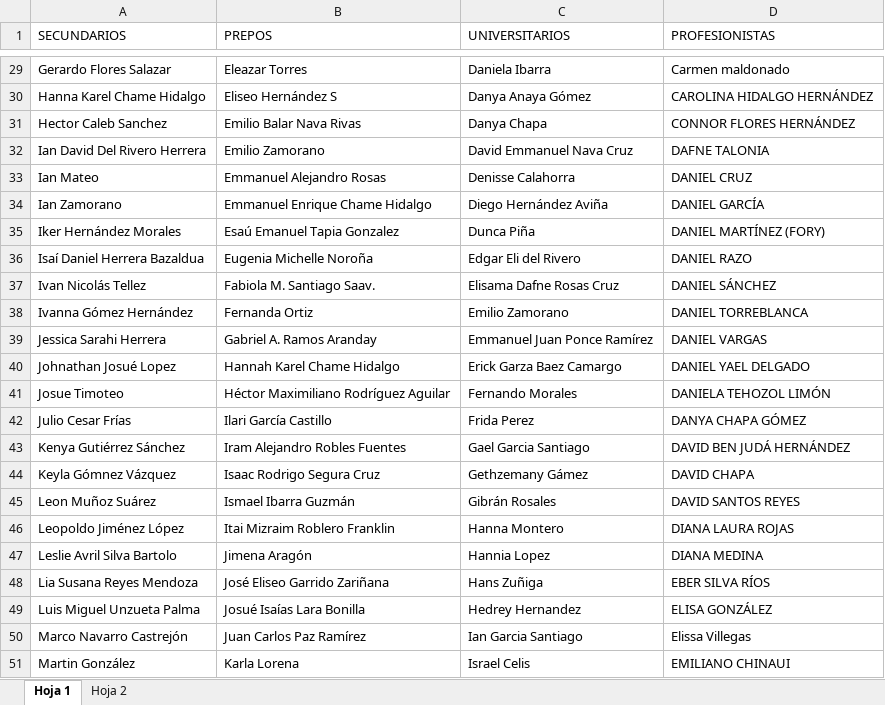
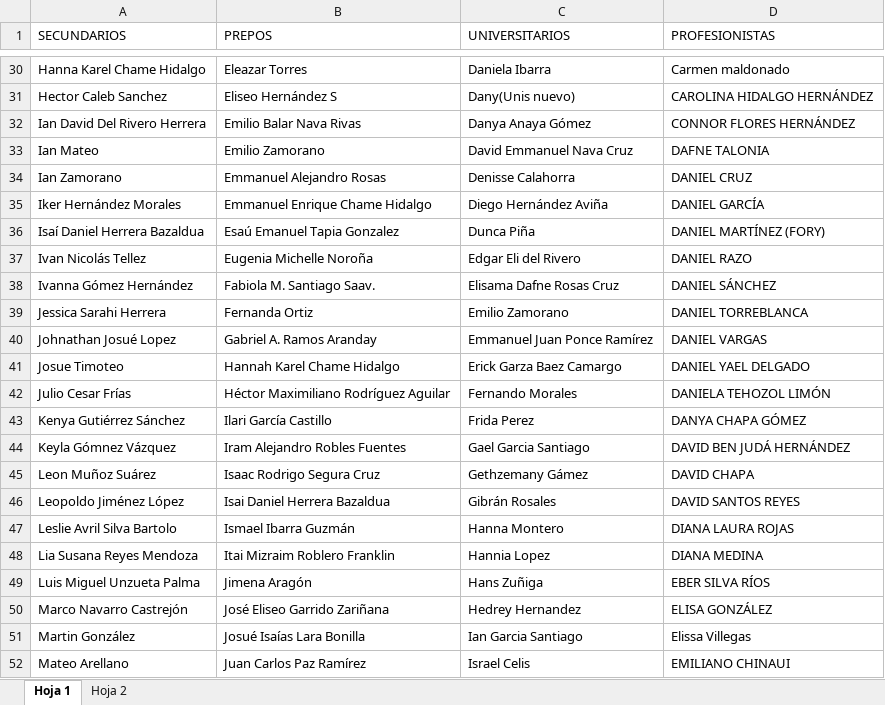
Before and after one commit to Yahel2312/magna-app, an Excel workbook: Chicos.xlsx, sheet Hoja 1, drawn as a sheet; only a part is shown, gaps mark what is left out; values as stored, in another font and other column widths than the file's, no cell formats; addresses are those after the commit; the diff covers the shown part only; the diff names each change by its address in the sheet, - before the commit and + after, or states it on an @@ line.

```diff
--- a/Chicos.xlsx (sheet Hoja 1)
+++ b/Chicos.xlsx (sheet Hoja 1)
-A30 (SECUNDARIOS): Gerardo Flores Salazar
+A30 (SECUNDARIOS): Hanna Karel Chame Hidalgo
-A31 (SECUNDARIOS): Hanna Karel Chame Hidalgo
+A31 (SECUNDARIOS): Hector Caleb Sanchez
-C31 (UNIVERSITARIOS): Danya Anaya Gómez
+C31 (UNIVERSITARIOS): Dany(Unis nuevo)
-A32 (SECUNDARIOS): Hector Caleb Sanchez
+A32 (SECUNDARIOS): Ian David Del Rivero Herrera
-C32 (UNIVERSITARIOS): Danya Chapa
+C32 (UNIVERSITARIOS): Danya Anaya Gómez
-A33 (SECUNDARIOS): Ian David Del Rivero Herrera
+A33 (SECUNDARIOS): Ian Mateo
-A34 (SECUNDARIOS): Ian Mateo
+A34 (SECUNDARIOS): Ian Zamorano
-A35 (SECUNDARIOS): Ian Zamorano
+A35 (SECUNDARIOS): Iker Hernández Morales
-A36 (SECUNDARIOS): Iker Hernández Morales
+A36 (SECUNDARIOS): Isaí Daniel Herrera Bazaldua
-A37 (SECUNDARIOS): Isaí Daniel Herrera Bazaldua
+A37 (SECUNDARIOS): Ivan Nicolás Tellez
-A38 (SECUNDARIOS): Ivan Nicolás Tellez
+A38 (SECUNDARIOS): Ivanna Gómez Hernández
-A39 (SECUNDARIOS): Ivanna Gómez Hernández
+A39 (SECUNDARIOS): Jessica Sarahi Herrera
-A40 (SECUNDARIOS): Jessica Sarahi Herrera
+A40 (SECUNDARIOS): Johnathan Josué Lopez
-A41 (SECUNDARIOS): Johnathan Josué Lopez
+A41 (SECUNDARIOS): Josue Timoteo
-A42 (SECUNDARIOS): Josue Timoteo
+A42 (SECUNDARIOS): Julio Cesar Frías
-A43 (SECUNDARIOS): Julio Cesar Frías
+A43 (SECUNDARIOS): Kenya Gutiérrez Sánchez
-A44 (SECUNDARIOS): Kenya Gutiérrez Sánchez
+A44 (SECUNDARIOS): Keyla Gómnez Vázquez
-A45 (SECUNDARIOS): Keyla Gómnez Vázquez
+A45 (SECUNDARIOS): Leon Muñoz Suárez
-A46 (SECUNDARIOS): Leon Muñoz Suárez
+A46 (SECUNDARIOS): Leopoldo Jiménez López
-B46 (PREPOS): Ismael Ibarra Guzmán
+B46 (PREPOS): Isai Daniel Herrera Bazaldua
-A47 (SECUNDARIOS): Leopoldo Jiménez López
+A47 (SECUNDARIOS): Leslie Avril Silva Bartolo
-B47 (PREPOS): Itai Mizraim Roblero Franklin
+B47 (PREPOS): Ismael Ibarra Guzmán
-A48 (SECUNDARIOS): Leslie Avril Silva Bartolo
+A48 (SECUNDARIOS): Lia Susana Reyes Mendoza
-B48 (PREPOS): Jimena Aragón
+B48 (PREPOS): Itai Mizraim Roblero Franklin
-A49 (SECUNDARIOS): Lia Susana Reyes Mendoza
+A49 (SECUNDARIOS): Luis Miguel Unzueta Palma
-B49 (PREPOS): José Eliseo Garrido Zariñana
+B49 (PREPOS): Jimena Aragón
-A50 (SECUNDARIOS): Luis Miguel Unzueta Palma
+A50 (SECUNDARIOS): Marco Navarro Castrejón
-B50 (PREPOS): Josué Isaías Lara Bonilla
+B50 (PREPOS): José Eliseo Garrido Zariñana
-A51 (SECUNDARIOS): Marco Navarro Castrejón
+A51 (SECUNDARIOS): Martin González
-B51 (PREPOS): Juan Carlos Paz Ramírez
+B51 (PREPOS): Josué Isaías Lara Bonilla
-A52 (SECUNDARIOS): Martin González
+A52 (SECUNDARIOS): Mateo Arellano
-B52 (PREPOS): Karla Lorena
+B52 (PREPOS): Juan Carlos Paz Ramírez
```
Also changed, not shown: 4 added rows, 2 removed rows and 86 edited cells elsewhere in this sheet, cell formats, 1 other file.
